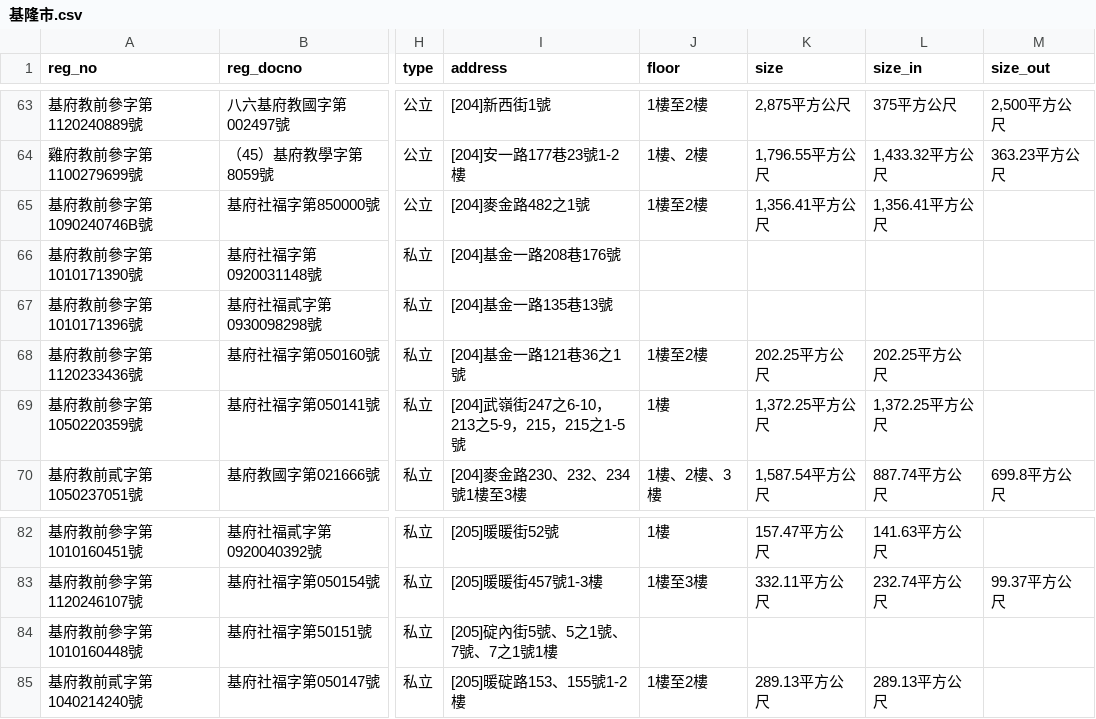
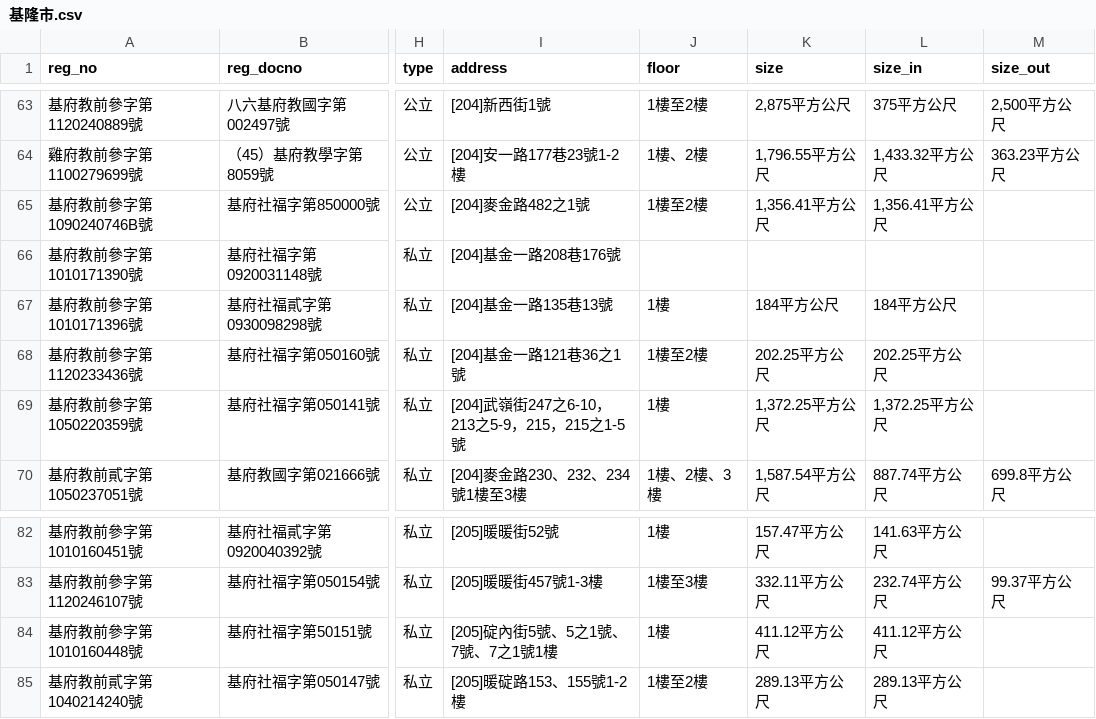
Before and after one commit to kiang/ap.ece.moe.edu.tw, a CSV file: docs/data/基隆市.csv, drawn as a sheet; only a part is shown, gaps mark what is left out; the diff names each change by its address in the sheet, - before the commit and + after, or states it on an @@ line.

```diff
--- a/docs/data/基隆市.csv
+++ b/docs/data/基隆市.csv
-J67 (floor): (empty)
+J67 (floor): 1樓
-K67 (size): (empty)
+K67 (size): 184平方公尺
-L67 (size_in): (empty)
+L67 (size_in): 184平方公尺
-J84 (floor): (empty)
+J84 (floor): 1樓
-K84 (size): (empty)
+K84 (size): 411.12平方公尺
-L84 (size_in): (empty)
+L84 (size_in): 411.12平方公尺
```
Also changed, not shown: docs/data/宜蘭縣.csv, docs/data/新北市.csv, 35 other files.
